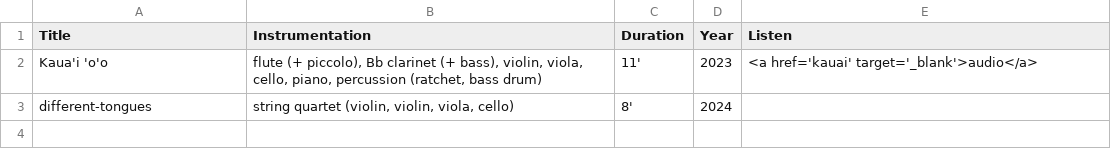
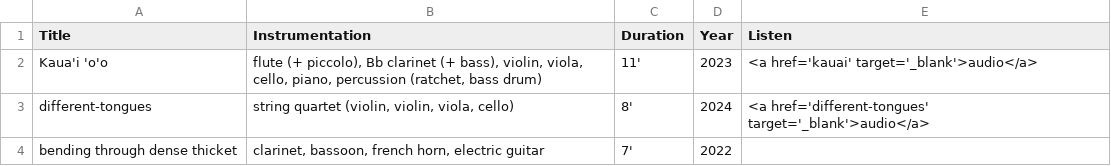
Before and after one commit to afarra6/afarra6.github.io, a CSV file: _data/chamber.csv, drawn as a sheet.

```diff
--- a/_data/chamber.csv
+++ b/_data/chamber.csv
@@ -2,2 +2,3 @@ Title, Instrumentation, Duration, Year, Listen
 Kaua'i 'o'o,"flute (+ piccolo), Bb clarinet (+ bass), violin, viola, cello, piano, percussion (ratchet, bass drum)", 11',2023,<a href='kauai' target='_blank'>audio</a>
-different-tongues,"string quartet (violin, violin, viola, cello)",8',2024
+different-tongues,"string quartet (violin, violin, viola, cello)",8',2024,<a href='different-tongues' target='_blank'>audio</a>
+bending through dense thicket,"clarinet, bassoon, french horn, electric guitar",7',2022
```
Also changed, not shown: 23 other files.
